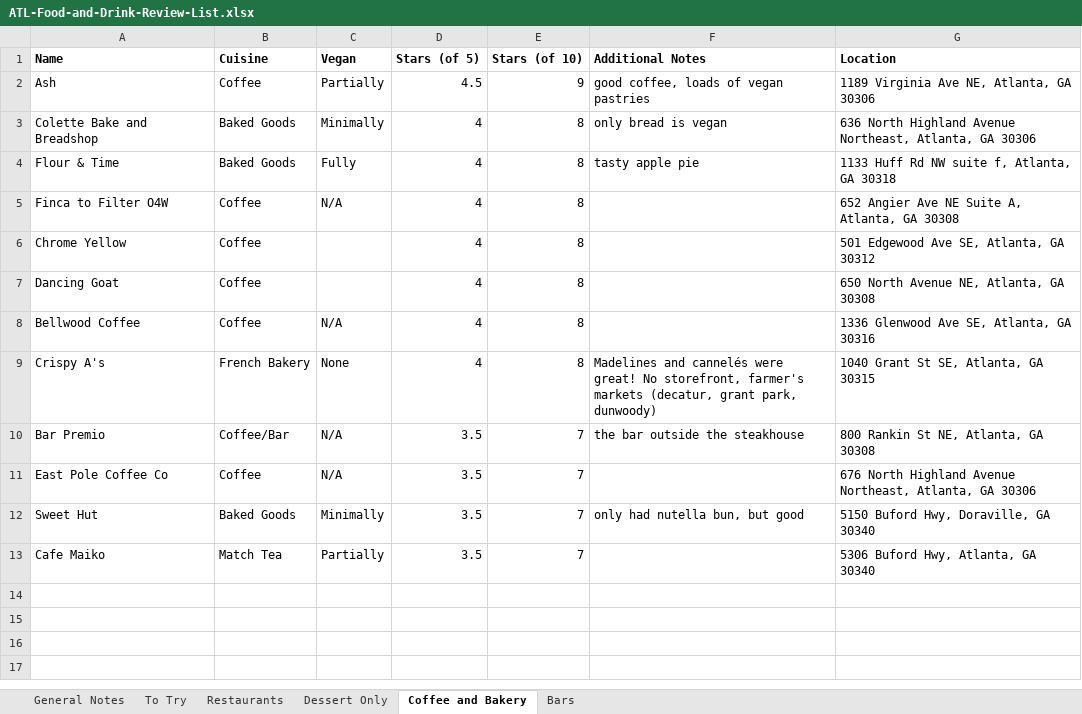
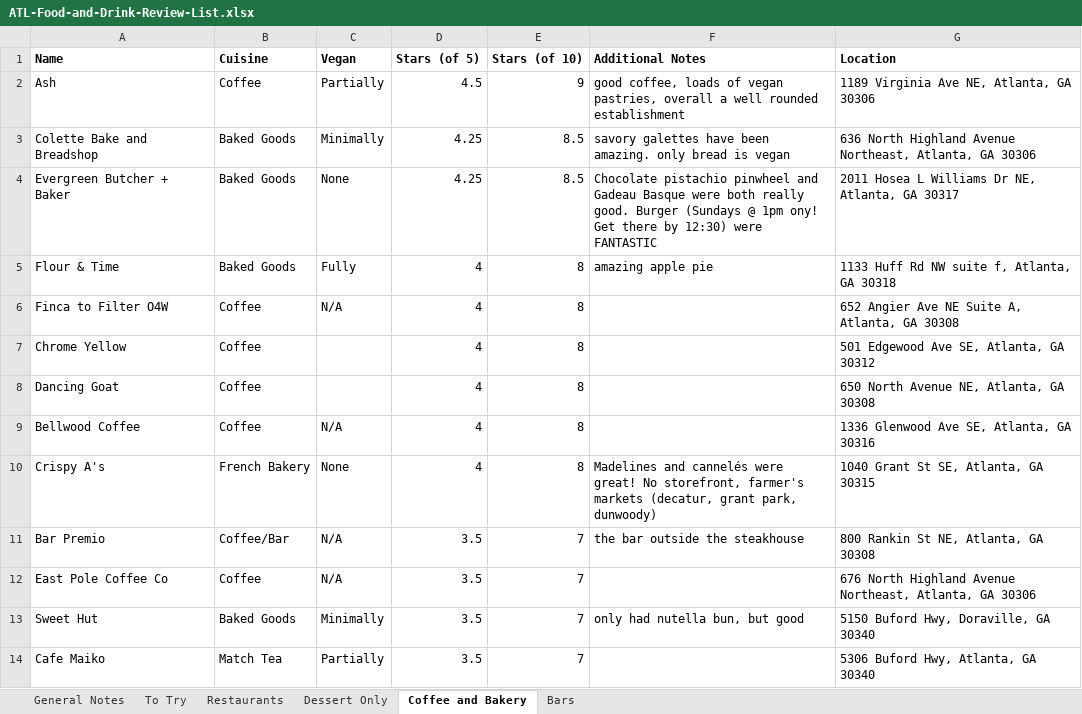
Before and after one commit to joeellis1331/atl-food-map, an Excel workbook: ATL-Food-and-Drink-Review-List.xlsx, sheet Coffee and Bakery, drawn as a sheet; values as stored, in another font and other column widths than the file's, no borders; charts and pictures not drawn; addresses are those after the commit; the diff names each change by its address in the sheet, - before the commit and + after, or states it on an @@ line.

```diff
--- a/ATL-Food-and-Drink-Review-List.xlsx (sheet Coffee and Bakery)
+++ b/ATL-Food-and-Drink-Review-List.xlsx (sheet Coffee and Bakery)
-F2 (Additional Notes): …of vegan pastries
+F2 (Additional Notes): …of vegan pastries, overall a well rounded establishment
-D3 (Stars (of 5)): 4
+D3 (Stars (of 5)): 4.25
-E3 (Stars (of 10)): 8
+E3 (Stars (of 10)): 8.5
-F3 (Additional Notes): only bread is vegan
+F3 (Additional Notes): savory galettes have been amazing. only bread is vegan
+row 4: Evergreen Butcher + Baker | Baked Goods | None | 4.25 | 8.5 | Chocolate pistachio pinwheel and Gadeau Basque were both really good. Burger (Sundays @ 1pm ony! Get there by 12:30) were FANTASTIC | 2011 Hosea L Williams Dr NE, Atlanta, GA 30317
-F5 (Additional Notes): tasty apple pie
+F5 (Additional Notes): amazing apple pie
```
Also changed, not shown: sheet To Try, sheet Restaurants, formulas that keep their value, 6 other files.
